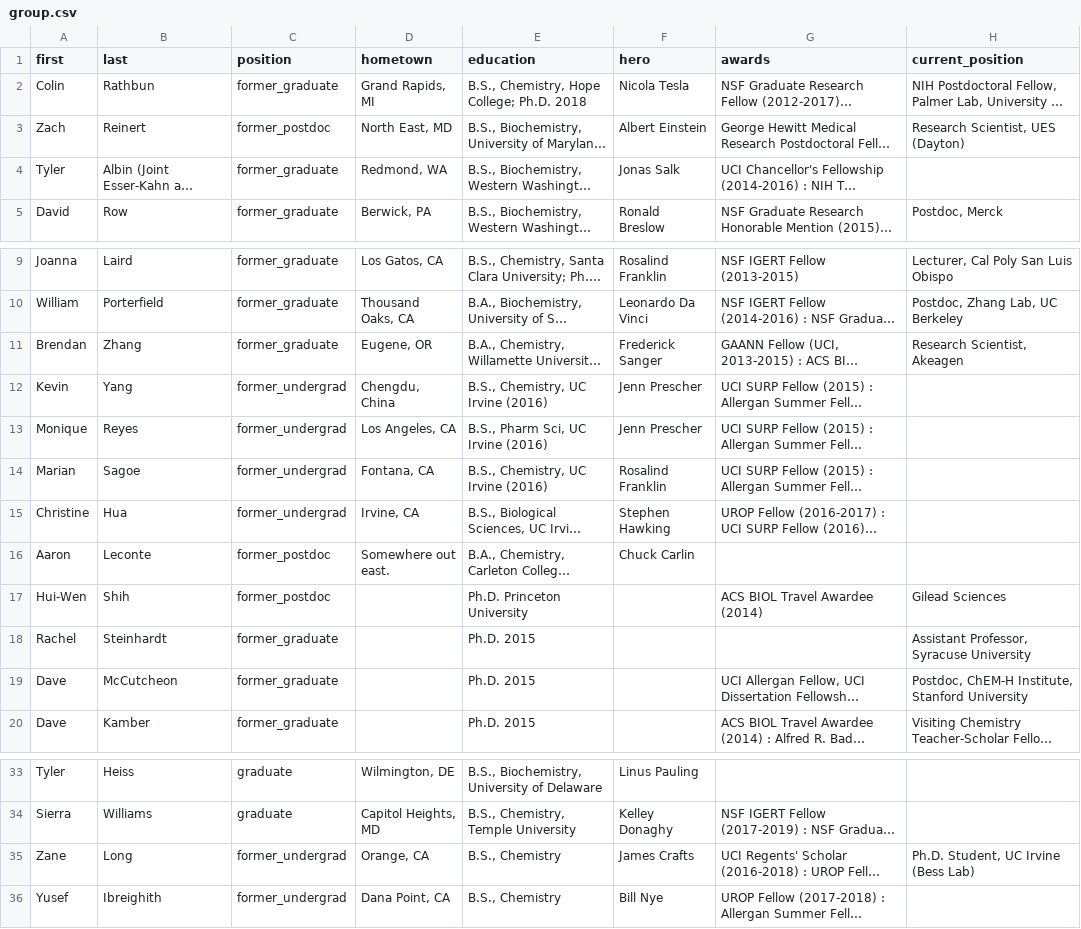
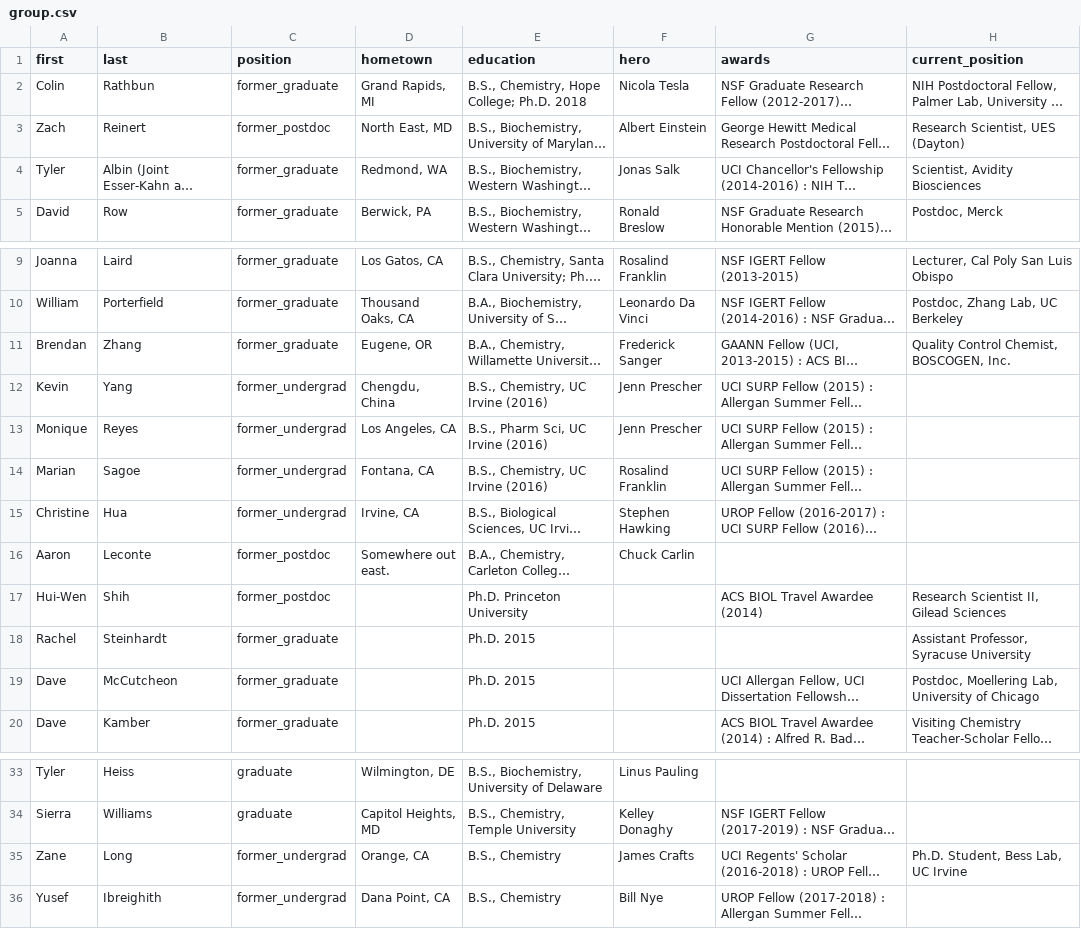
Before and after one commit to c-bun/Prescher-Lab-Site, a CSV file: _data/group.csv, drawn as a sheet; only a part is shown, gaps mark what is left out; long unchanged cells end in …; the diff names each change by its address in the sheet, - before the commit and + after, or states it on an @@ line.

```diff
--- a/_data/group.csv
+++ b/_data/group.csv
-H4 (current_position): (empty)
+H4 (current_position): Scientist, Avidity Biosciences
-H11 (current_position): Research Scientist, Akeagen
+H11 (current_position): Quality Control Chemist, BOSCOGEN, Inc.
-H17 (current_position): Gilead Sciences
+H17 (current_position): Research Scientist II, Gilead Sciences
-H19 (current_position): Postdoc, ChEM-H Institute, Stanford University
+H19 (current_position): Postdoc, Moellering Lab, University of Chicago
-H35 (current_position): Ph.D. Student, UC Irvine (Bess Lab)
+H35 (current_position): Ph.D. Student, Bess Lab, UC Irvine
```
Also changed, not shown: _data/publications.csv, 3 other files.
